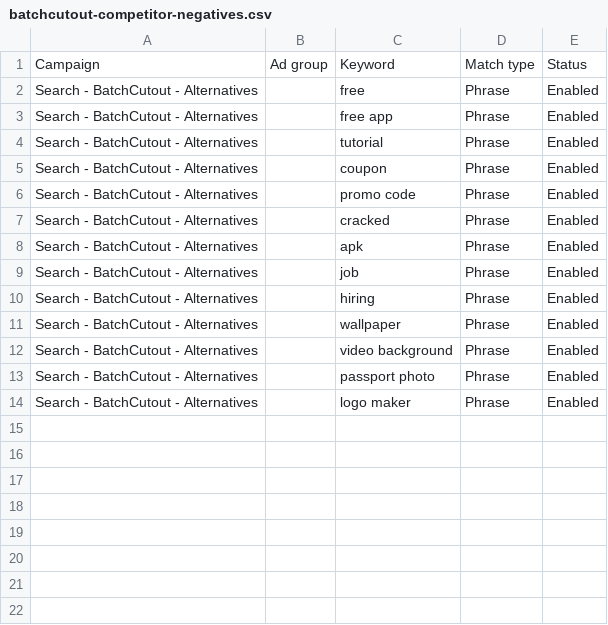
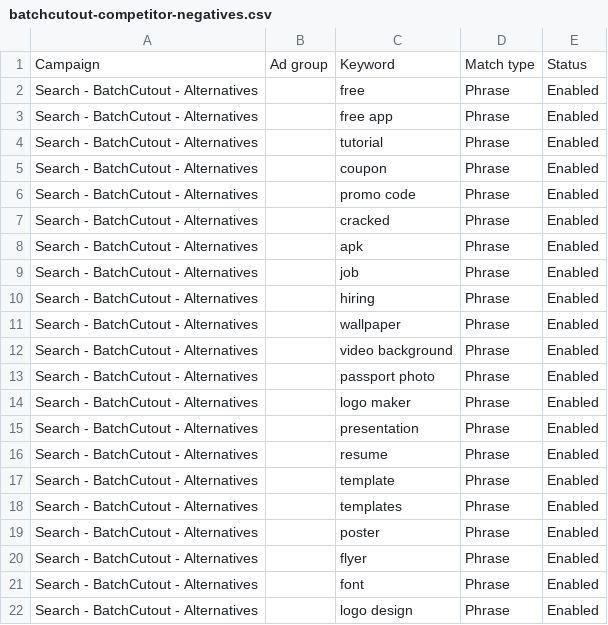
Before and after one commit to ricardojvilela/zeroback, a CSV file: google-ads-imports/batchcutout-competitor-negatives.csv, drawn as a sheet.

```diff
--- a/google-ads-imports/batchcutout-competitor-negatives.csv
+++ b/google-ads-imports/batchcutout-competitor-negatives.csv
@@ -14 +14,9 @@ Search - BatchCutout - Alternatives,,passport photo,Phrase,Enabled
 Search - BatchCutout - Alternatives,,logo maker,Phrase,Enabled
+Search - BatchCutout - Alternatives,,presentation,Phrase,Enabled
+Search - BatchCutout - Alternatives,,resume,Phrase,Enabled
+Search - BatchCutout - Alternatives,,template,Phrase,Enabled
+Search - BatchCutout - Alternatives,,templates,Phrase,Enabled
+Search - BatchCutout - Alternatives,,poster,Phrase,Enabled
+Search - BatchCutout - Alternatives,,flyer,Phrase,Enabled
+Search - BatchCutout - Alternatives,,font,Phrase,Enabled
+Search - BatchCutout - Alternatives,,logo design,Phrase,Enabled
```
Also changed, not shown: google-ads-imports/batchcutout-competitor-keywords.csv, google-ads-imports/batchcutout-competitor-responsive-ads.csv, 7 other files.
